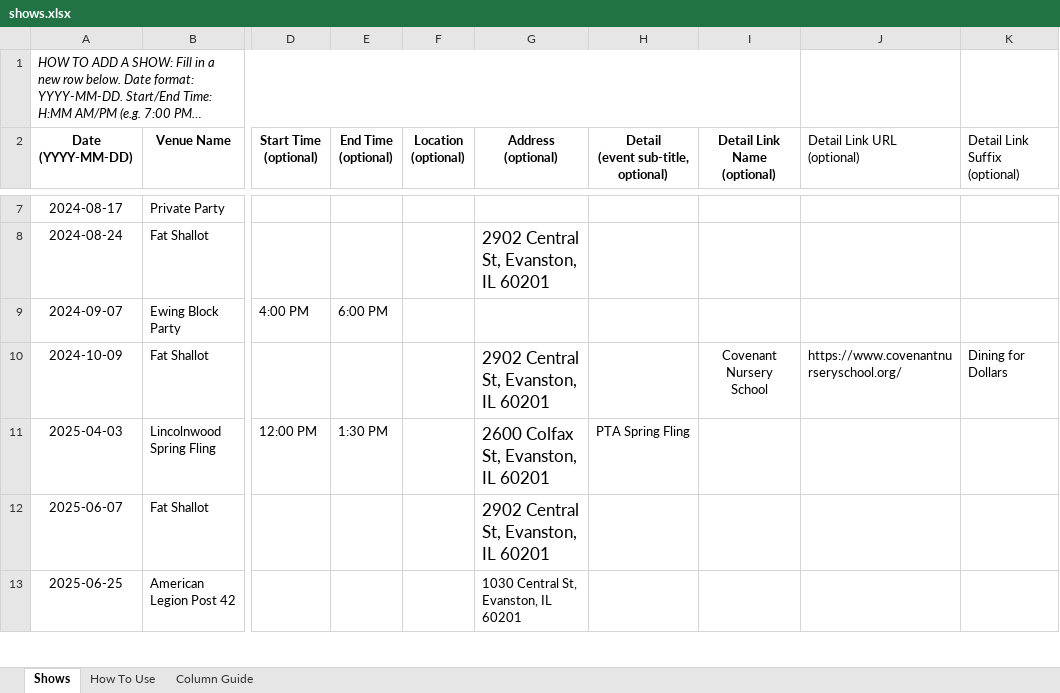
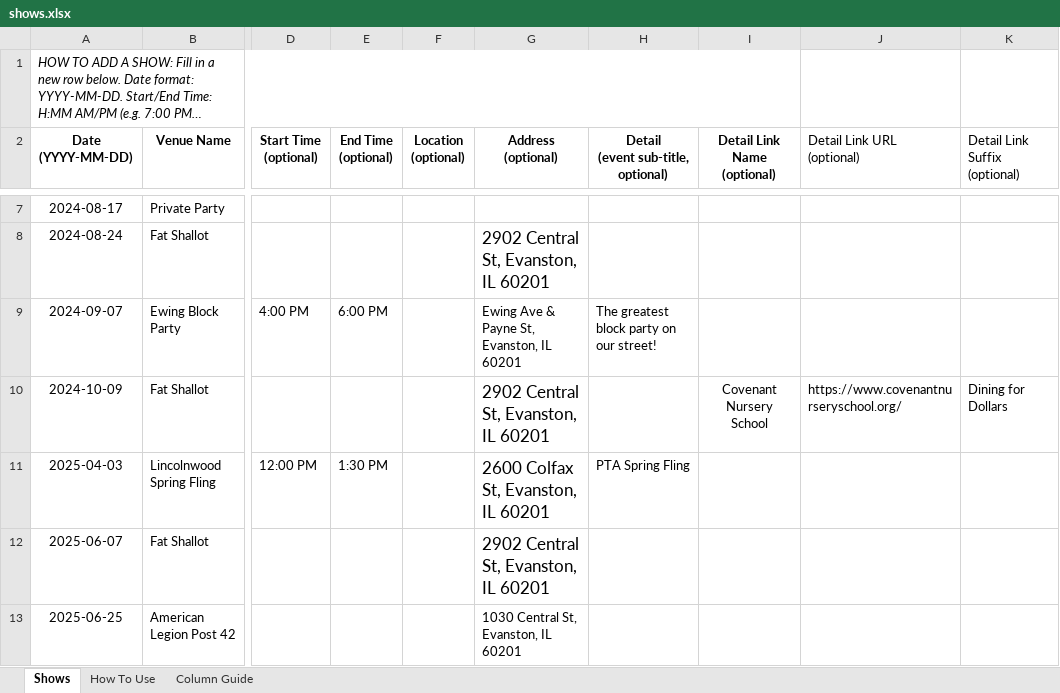
Before and after one commit to kingsofewing/rock, an Excel workbook: docs/shows/shows.xlsx, sheet Shows, drawn as a sheet; only a part is shown, gaps mark what is left out; long unchanged cells end in …; values as stored, in another font and other column widths than the file's, no borders; the diff covers the shown part only; the diff names each change by its address in the sheet, - before the commit and + after, or states it on an @@ line.

```diff
--- a/docs/shows/shows.xlsx (sheet Shows)
+++ b/docs/shows/shows.xlsx (sheet Shows)
-G9 (Address (optional)): (empty)
+G9 (Address (optional)): Ewing Ave & Payne St, Evanston, IL 60201
-H9: (empty)
+H9: The greatest block party on our street!
```
Also changed, not shown: 6 edited cells elsewhere in this sheet, 1 other file.
